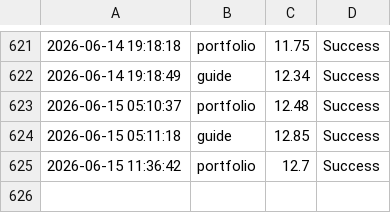
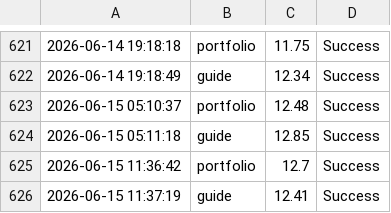
Before and after one commit to ntkauffman1/data-analytics-portfolio, a CSV file: app_performance_log.csv, drawn as a sheet; only a part is shown, gaps mark what is left out; the diff names each change by its address in the sheet, - before the commit and + after, or states it on an @@ line.

```diff
--- a/app_performance_log.csv
+++ b/app_performance_log.csv
+row 626: 2026-06-15 11:37:19 | guide | 12.41 | Success
```
